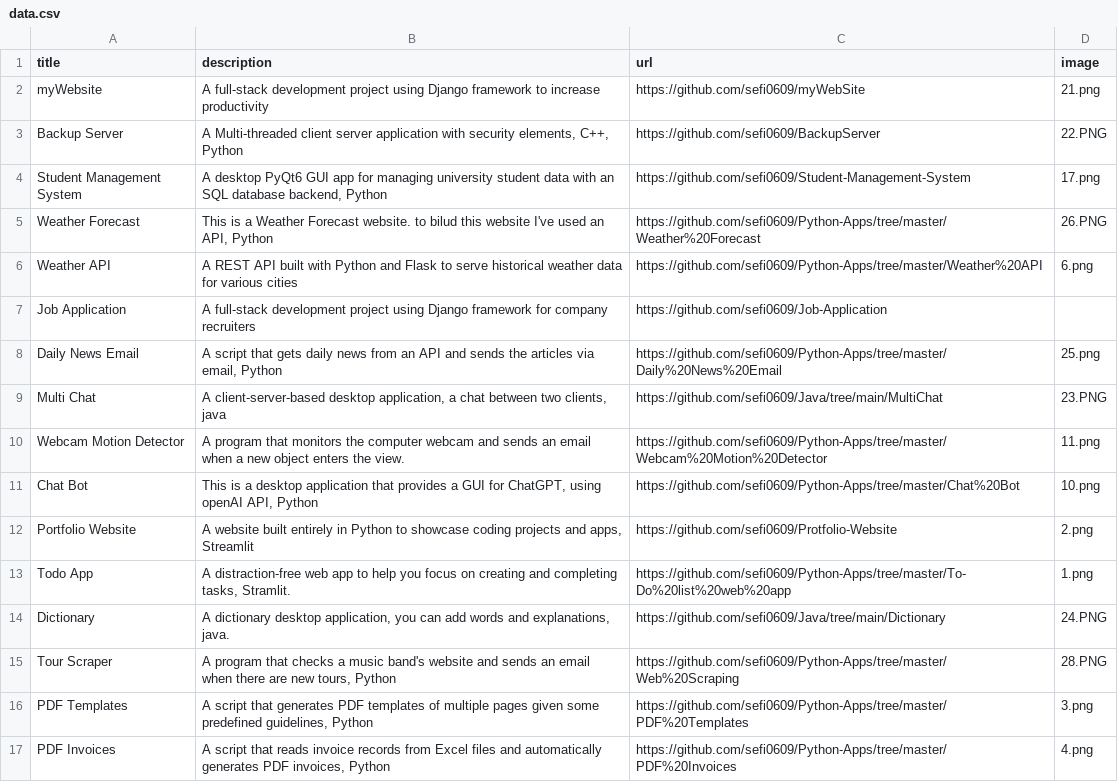
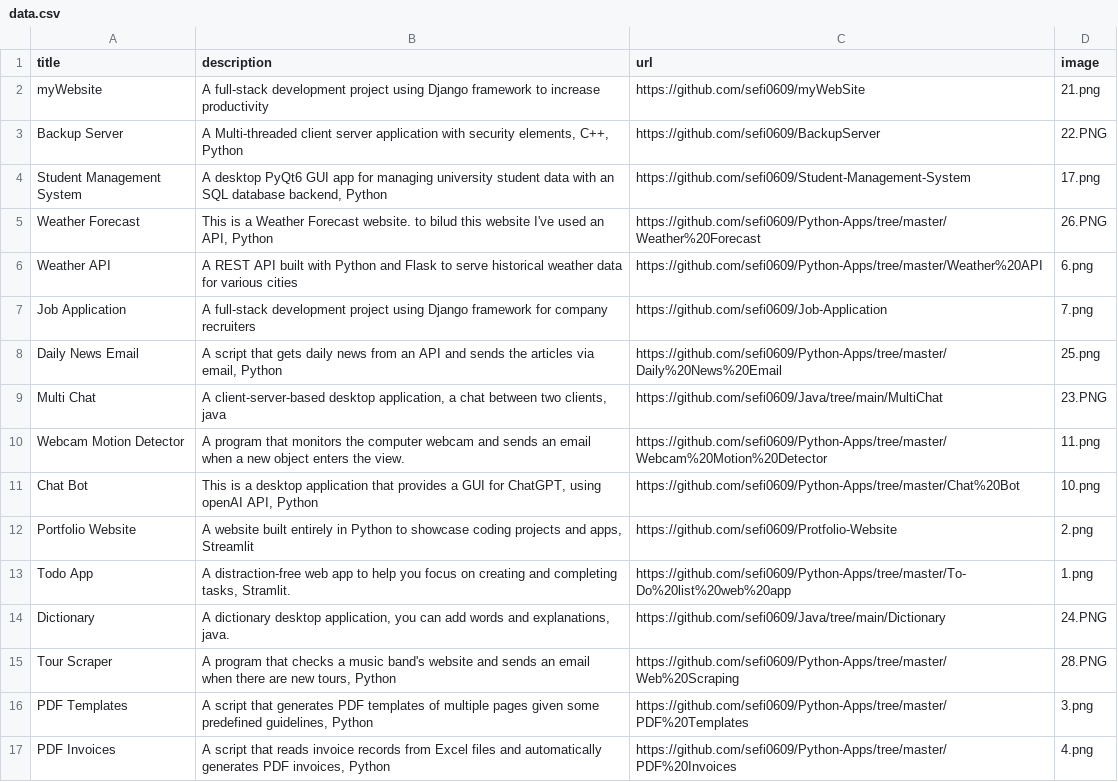
Before and after one commit to sefi0609/Protfolio-Website, a CSV file: data.csv, drawn as a sheet.

Commit message:
Update data.csv

```diff
--- a/data.csv
+++ b/data.csv
@@ -6,3 +6,3 @@ Weather Forecast;This is a Weather Forecast website. to bilud this website I've
 Weather API;A REST API built with Python and Flask to serve historical weather data for various cities;https://github.com/sefi0609/Python-Apps/tree/master/Weather%20API;6.png
-Job Application;A full-stack development project using Django framework for company recruiters;https://github.com/sefi0609/Job-Application;
+Job Application;A full-stack development project using Django framework for company recruiters;https://github.com/sefi0609/Job-Application;7.png
 Daily News Email;A script that gets daily news from an API and sends the articles via email, Python;https://github.com/sefi0609/Python-Apps/tree/master/Daily%20News%20Email;25.png
```
